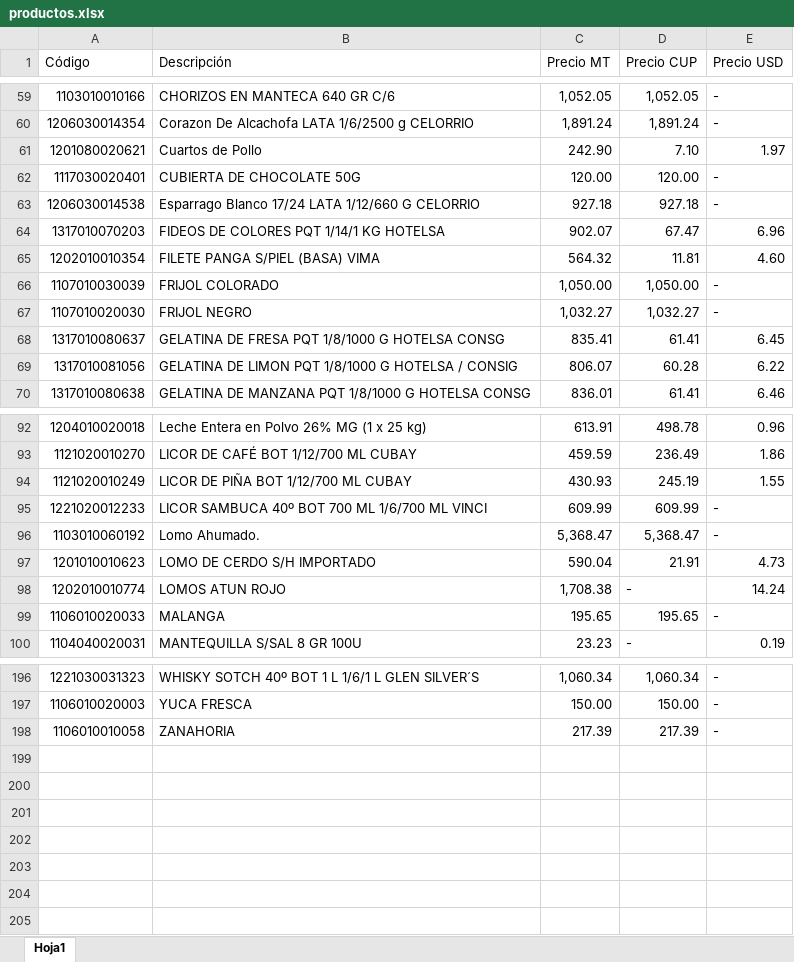
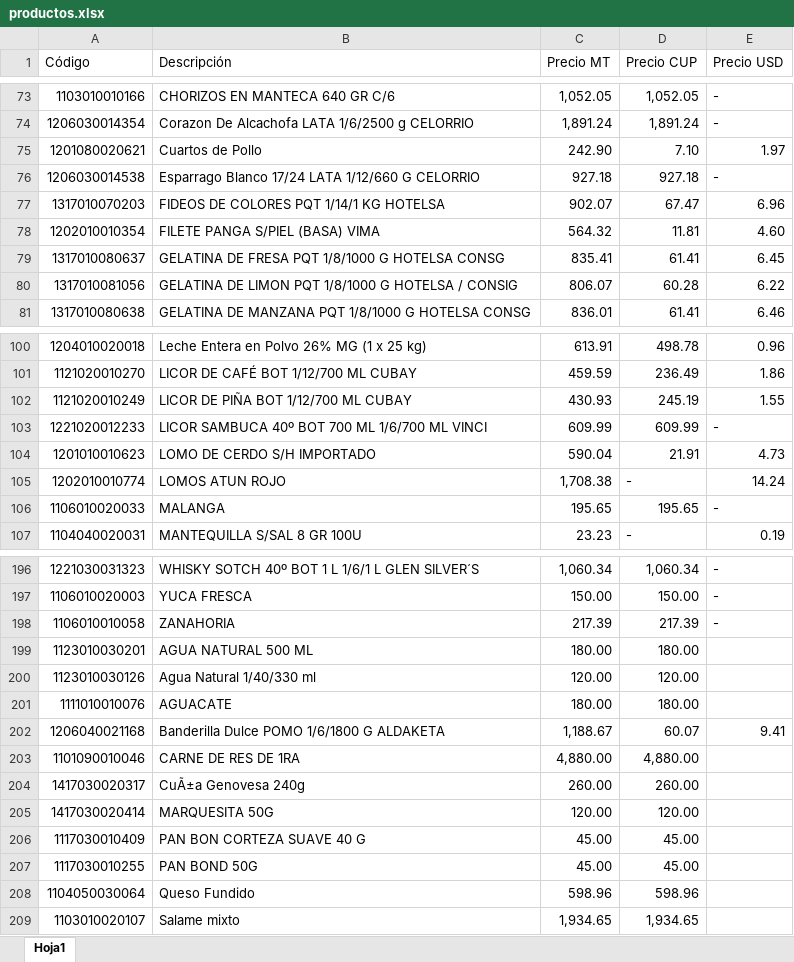
Before and after one commit to Daniel1976-cyber/calculador-de-costo-usd, an Excel workbook: productos.xlsx, sheet Hoja1, drawn as a sheet; only a part is shown, gaps mark what is left out; values as stored, in another font and other column widths than the file's, no cell formats; conditional formats and table styles not drawn; removed rows and columns are numbered as before the commit, all else as after; the diff covers the shown part only; the diff names each change by its address in the sheet, - before the commit and + after, or states it on an @@ line.

```diff
--- a/productos.xlsx (sheet Hoja1)
+++ b/productos.xlsx (sheet Hoja1)
-row 62: 1117030020401 | CUBIERTA DE CHOCOLATE 50G | 120.00 | 120.00 | -
-row 66: 1107010030039 | FRIJOL COLORADO | 1,050.00 | 1,050.00 | -
-row 67: 1107010020030 | FRIJOL NEGRO | 1,032.27 | 1,032.27 | -
-row 96: 1103010060192 | Lomo Ahumado. | 5,368.47 | 5,368.47 | -
+row 199: 1123010030201 | AGUA NATURAL 500 ML | 180.00 | 180.00
+row 200: 1123010030126 | Agua Natural 1/40/330 ml | 120.00 | 120.00
+row 201: 1111010010076 | AGUACATE | 180.00 | 180.00
+row 202: 1206040021168 | Banderilla Dulce POMO 1/6/1800 G ALDAKETA | 1,188.67 | 60.07 | 9.41
+row 203: 1101090010046 | CARNE DE RES DE 1RA | 4,880.00 | 4,880.00
+row 204: 1417030020317 | CuÃ±a Genovesa 240g | 260.00 | 260.00
+row 205: 1417030020414 | MARQUESITA 50G | 120.00 | 120.00
+row 206: 1117030010409 | PAN BON CORTEZA SUAVE 40 G | 45.00 | 45.00
+row 207: 1117030010255 | PAN BOND 50G | 45.00 | 45.00
+row 208: 1104050030064 | Queso Fundido | 598.96 | 598.96
+row 209: 1103010020107 | Salame mixto | 1,934.65 | 1,934.65
```
Also changed, not shown: 15 added rows, 11 removed rows, 2 moved rows and 3 edited cells elsewhere in this sheet, cell formats, formulas that keep their value.
